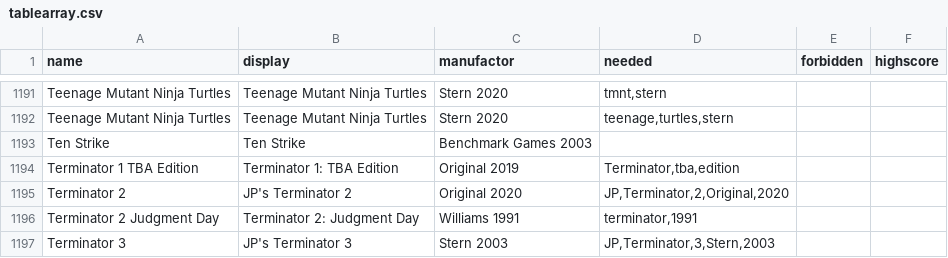
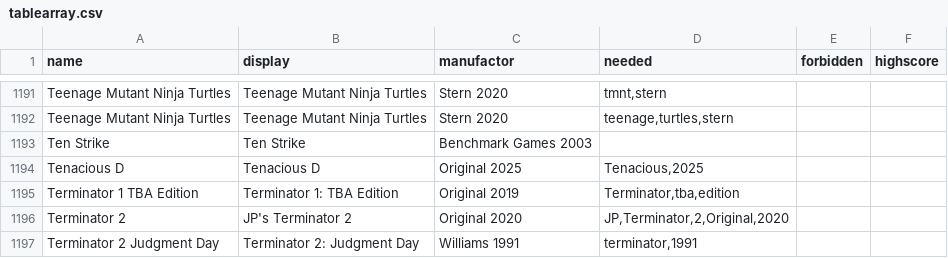
Before and after one commit to BA5T1/tablearray, a CSV file: tablearray.csv, drawn as a sheet; only a part is shown, gaps mark what is left out; the shorter side is filled out with more unchanged rows; the diff names each change by its address in the sheet, - before the commit and + after, or states it on an @@ line.

Commit message:
Update tablearray.csv
Tenacious D (Original 2025)

```diff
--- a/tablearray.csv
+++ b/tablearray.csv
+row 1194: Tenacious D | Tenacious D | Original 2025 | Tenacious,2025
```
